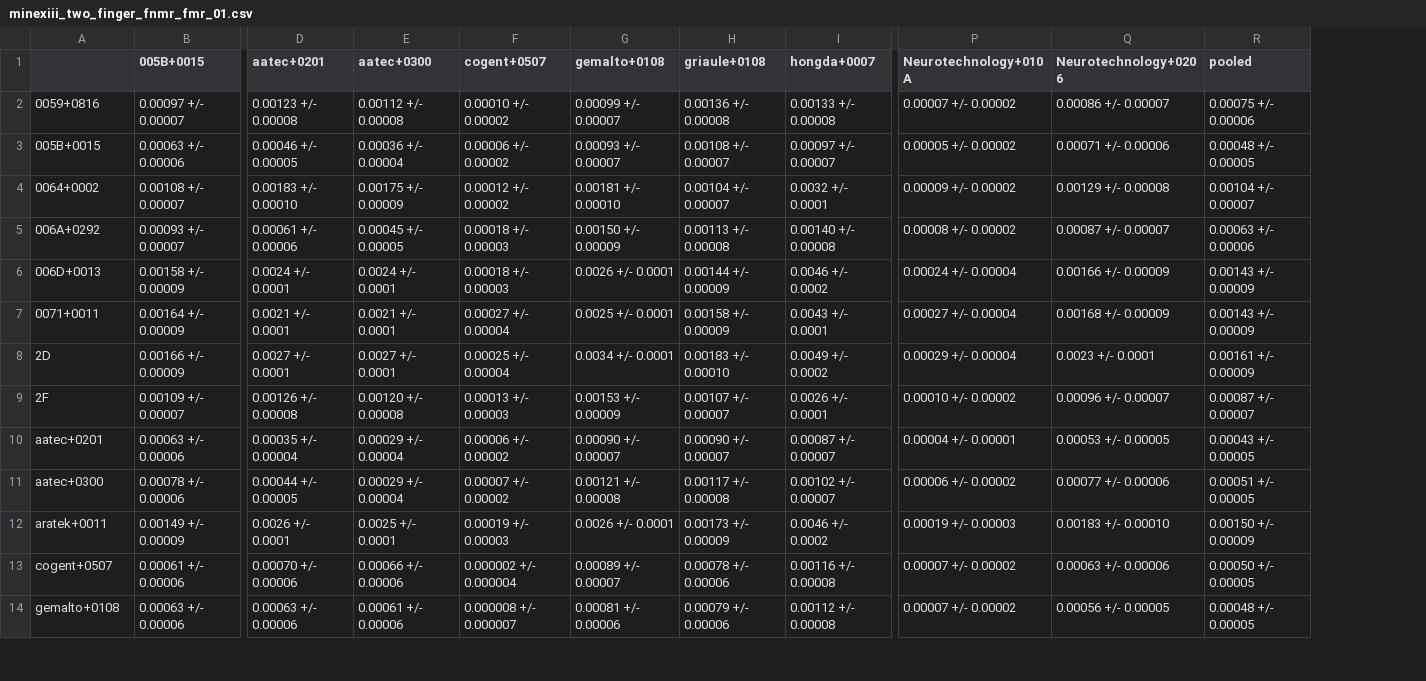
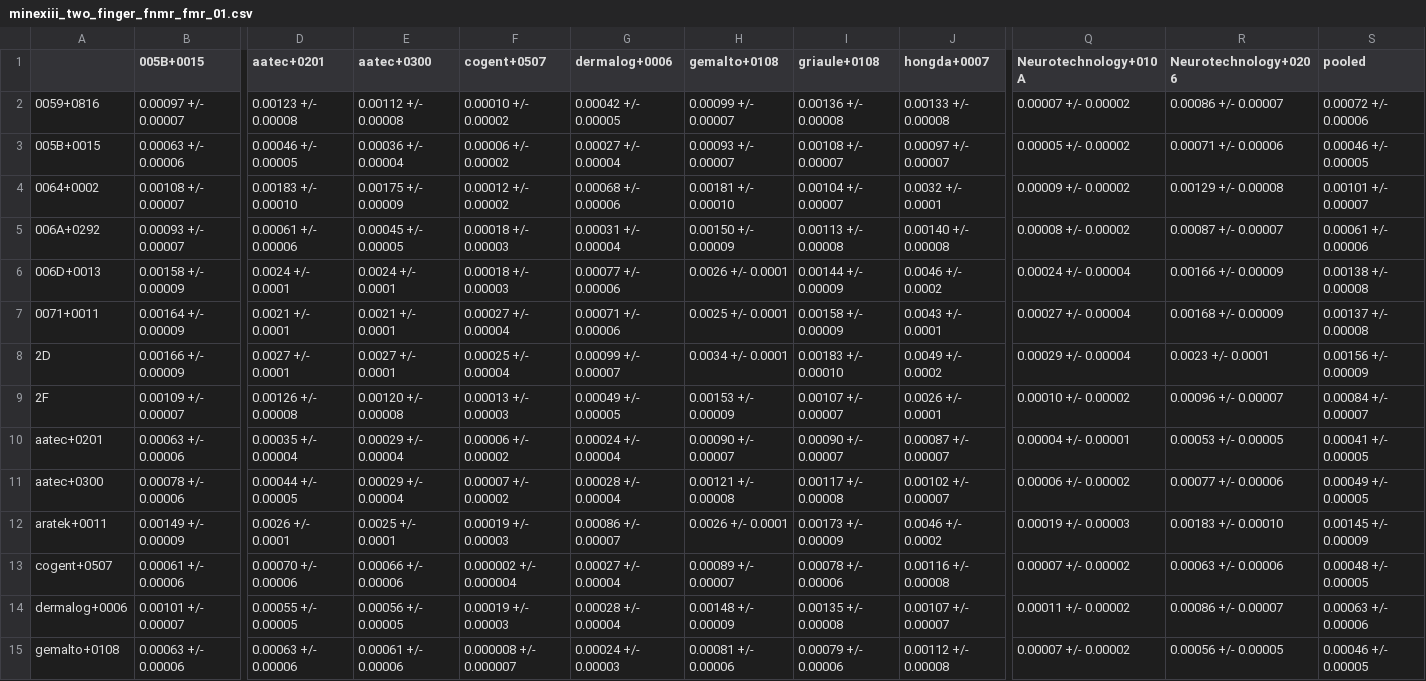
Before and after one commit to usnistgov/minex, a CSV file: results/csvs/minexiii_two_finger_fnmr_fmr_01.csv, drawn as a sheet; only a part is shown, gaps mark what is left out; addresses are those after the commit; rows hold the shown columns only; the diff covers the shown part only; the diff names each change by its address in the sheet, - before the commit and + after, or states it on an @@ line.

Commit message:
fix incomplete upload for compliant minexiii participant - dermalog/0006

```diff
--- a/results/csvs/minexiii_two_finger_fnmr_fmr_01.csv
+++ b/results/csvs/minexiii_two_finger_fnmr_fmr_01.csv
+column G (dermalog+0006), rows 2-13: 0.00042 +/- 0.00005 | 0.00027 +/- 0.00004 | 0.00068 +/- 0.00006 | 0.00031 +/- 0.00004 | 0.00077 +/- 0.00006 | 0.00071 +/- 0.00006 | 0.00099 +/- 0.00007 | 0.00049 +/- 0.00005 | 0.00024 +/- 0.00004 | 0.00028 +/- 0.00004 | 0.00086 +/- 0.00007 | 0.00027 +/- 0.00004; row 15: 0.00024 +/- 0.00003
-S2 (pooled): 0.00075 +/- 0.00006
+S2 (pooled): 0.00072 +/- 0.00006
-S3 (pooled): 0.00048 +/- 0.00005
+S3 (pooled): 0.00046 +/- 0.00005
-S4 (pooled): 0.00104 +/- 0.00007
+S4 (pooled): 0.00101 +/- 0.00007
-S5 (pooled): 0.00063 +/- 0.00006
+S5 (pooled): 0.00061 +/- 0.00006
-S6 (pooled): 0.00143 +/- 0.00009
+S6 (pooled): 0.00138 +/- 0.00008
-S7 (pooled): 0.00143 +/- 0.00009
+S7 (pooled): 0.00137 +/- 0.00008
-S8 (pooled): 0.00161 +/- 0.00009
+S8 (pooled): 0.00156 +/- 0.00009
-S9 (pooled): 0.00087 +/- 0.00007
+S9 (pooled): 0.00084 +/- 0.00007
-S10 (pooled): 0.00043 +/- 0.00005
+S10 (pooled): 0.00041 +/- 0.00005
-S11 (pooled): 0.00051 +/- 0.00005
+S11 (pooled): 0.00049 +/- 0.00005
-S12 (pooled): 0.00150 +/- 0.00009
+S12 (pooled): 0.00145 +/- 0.00009
-S13 (pooled): 0.00050 +/- 0.00005
+S13 (pooled): 0.00048 +/- 0.00005
+row 14: dermalog+0006 | 0.00101 +/- 0.00007 | 0.00055 +/- 0.00005 | 0.00056 +/- 0.00005 | 0.00019 +/- 0.00003 | 0.00028 +/- 0.00004 | 0.00148 +/- 0.00009 | 0.00135 +/- 0.00008 | 0.00107 +/- 0.00007 | 0.00011 +/- 0.00002 | 0.00086 +/- 0.00007 | 0.00063 +/- 0.00006
-S15 (pooled): 0.00048 +/- 0.00005
+S15 (pooled): 0.00046 +/- 0.00005
```
Also changed, not shown: 25 edited cells elsewhere in this file, results/csvs/minexiii_timing.csv, results/csvs/minexiii_two_finger_fnmr_fmr_0001.csv, 42 other files.
